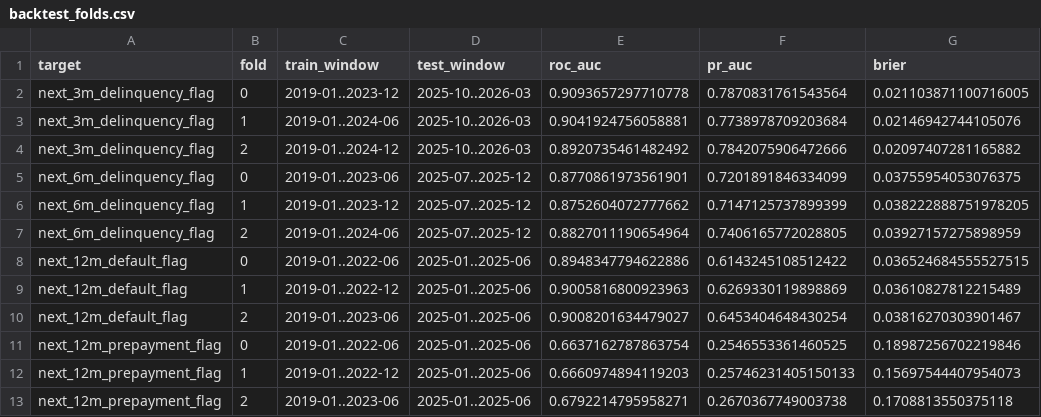
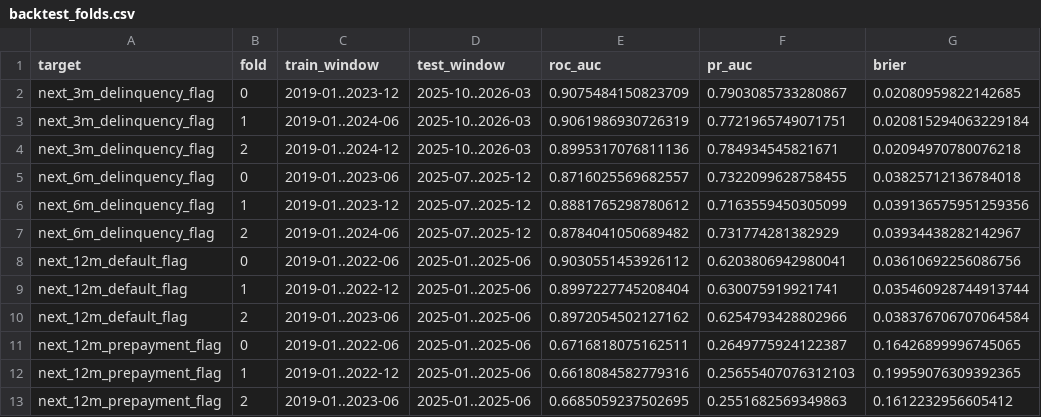
Before and after one commit to tanaysinghh/loan-performance-intelligence-engine, a CSV file: reports/backtest_folds.csv, drawn as a sheet.

```diff
--- a/reports/backtest_folds.csv
+++ b/reports/backtest_folds.csv
@@ -1,13 +1,13 @@
 target,fold,train_window,test_window,roc_auc,pr_auc,brier
-next_3m_delinquency_flag,0,2019-01..2023-12,2025-10..2026-03,0.9093657297710778,0.7870831761543564,0.021103871100716005
-next_3m_delinquency_flag,1,2019-01..2024-06,2025-10..2026-03,0.9041924756058881,0.7738978709203684,0.02146942744105076
-next_3m_delinquency_flag,2,2019-01..2024-12,2025-10..2026-03,0.8920735461482492,0.7842075906472666,0.02097407281165882
-next_6m_delinquency_flag,0,2019-01..2023-06,2025-07..2025-12,0.8770861973561901,0.7201891846334099,0.03755954053076375
-next_6m_delinquency_flag,1,2019-01..2023-12,2025-07..2025-12,0.8752604072777662,0.7147125737899399,0.038222888751978205
-next_6m_delinquency_flag,2,2019-01..2024-06,2025-07..2025-12,0.8827011190654964,0.7406165772028805,0.03927157275898959
-next_12m_default_flag,0,2019-01..2022-06,2025-01..2025-06,0.8948347794622886,0.6143245108512422,0.036524684555527515
-next_12m_default_flag,1,2019-01..2022-12,2025-01..2025-06,0.9005816800923963,0.6269330119898869,0.03610827812215489
-next_12m_default_flag,2,2019-01..2023-06,2025-01..2025-06,0.9008201634479027,0.6453404648430254,0.03816270303901467
-next_12m_prepayment_flag,0,2019-01..2022-06,2025-01..2025-06,0.6637162787863754,0.2546553361460525,0.18987256702219846
-next_12m_prepayment_flag,1,2019-01..2022-12,2025-01..2025-06,0.6660974894119203,0.25746231405150133,0.15697544407954073
-next_12m_prepayment_flag,2,2019-01..2023-06,2025-01..2025-06,0.6792214795958271,0.2670367749003738,0.1708813550375118
+next_3m_delinquency_flag,0,2019-01..2023-12,2025-10..2026-03,0.9075484150823709,0.7903085733280867,0.02080959822142685
+next_3m_delinquency_flag,1,2019-01..2024-06,2025-10..2026-03,0.9061986930726319,0.7721965749071751,0.020815294063229184
+next_3m_delinquency_flag,2,2019-01..2024-12,2025-10..2026-03,0.8995317076811136,0.784934545821671,0.02094970780076218
+next_6m_delinquency_flag,0,2019-01..2023-06,2025-07..2025-12,0.8716025569682557,0.7322099628758455,0.03825712136784018
+next_6m_delinquency_flag,1,2019-01..2023-12,2025-07..2025-12,0.8881765298780612,0.7163559450305099,0.039136575951259356
+next_6m_delinquency_flag,2,2019-01..2024-06,2025-07..2025-12,0.8784041050689482,0.731774281382929,0.03934438282142967
+next_12m_default_flag,0,2019-01..2022-06,2025-01..2025-06,0.9030551453926112,0.6203806942980041,0.03610692256086756
+next_12m_default_flag,1,2019-01..2022-12,2025-01..2025-06,0.8997227745208404,0.630075919921741,0.035460928744913744
+next_12m_default_flag,2,2019-01..2023-06,2025-01..2025-06,0.8972054502127162,0.6254793428802966,0.038376706707064584
+next_12m_prepayment_flag,0,2019-01..2022-06,2025-01..2025-06,0.6716818075162511,0.2649775924122387,0.16426899996745065
+next_12m_prepayment_flag,1,2019-01..2022-12,2025-01..2025-06,0.6618084582779316,0.25655407076312103,0.19959076309392365
+next_12m_prepayment_flag,2,2019-01..2023-06,2025-01..2025-06,0.6685059237502695,0.2551682569349863,0.1612232956605412
```
Also changed, not shown: reports/hyperparameter_search.csv, reports/leakage_probe.csv, 18 other files.
